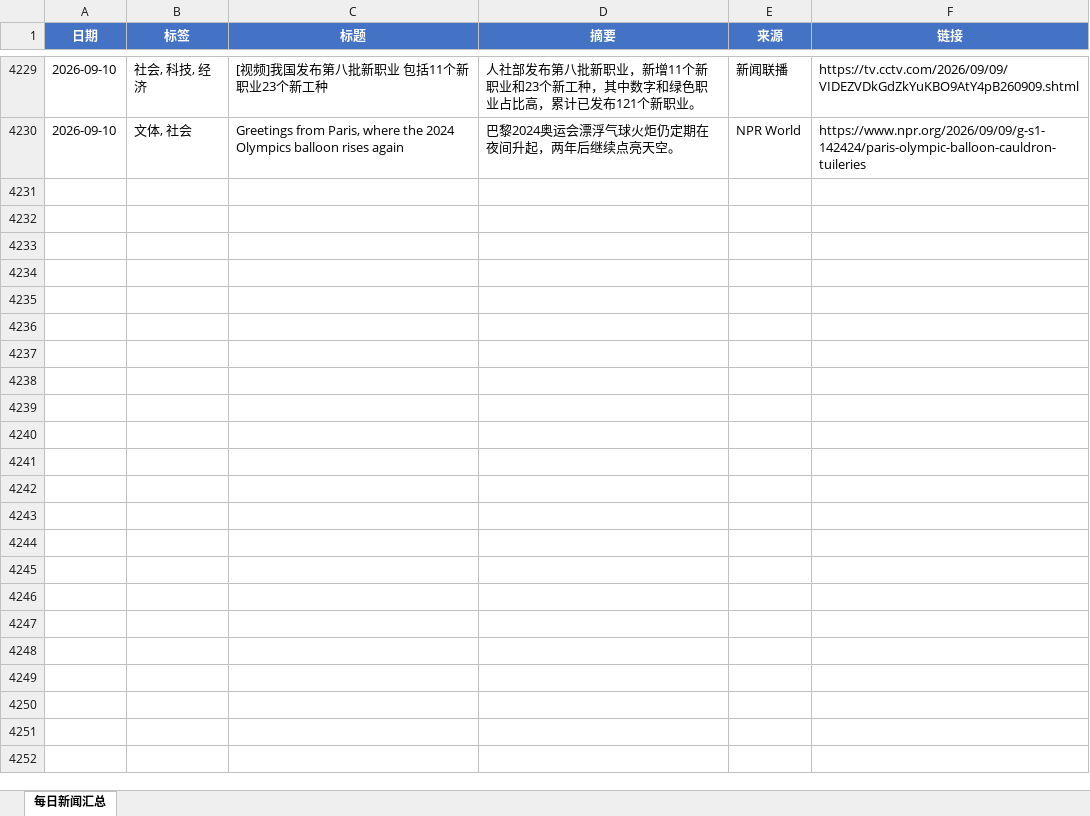
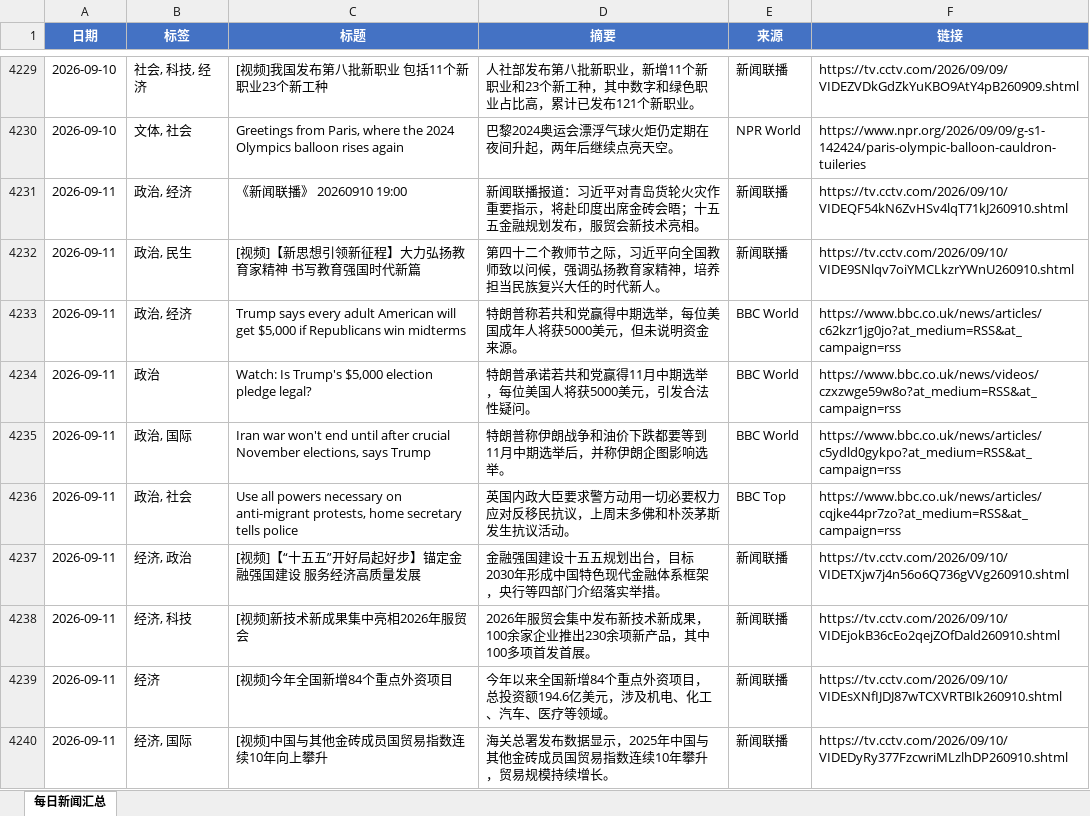
Before and after one commit to iorangejuice12138-lgtm/daily-news, an Excel workbook: data/daily_news.xlsx, sheet 每日新闻汇总, drawn as a sheet; only a part is shown, gaps mark what is left out; values as stored, in another font and other column widths than the file's, no borders; the diff covers the shown part only; the diff names each change by its address in the sheet, - before the commit and + after, or states it on an @@ line.

```diff
--- a/data/daily_news.xlsx (sheet 每日新闻汇总)
+++ b/data/daily_news.xlsx (sheet 每日新闻汇总)
+row 4231: 2026-09-11 | 政治, 经济 | 《新闻联播》 20260910 19:00 | 新闻联播报道：习近平对青岛货轮火灾作重要指示，将赴印度出席金砖会晤；十五五金融规划发布，服贸会新技术亮相。 | 新闻联播 | https://tv.cctv.com/2026/09/10/VIDEQF54kN6ZvHSv4lqT71kJ260910.shtml
+row 4232: 2026-09-11 | 政治, 民生 | [视频]【新思想引领新征程】大力弘扬教育家精神 书写教育强国时代新篇 | 第四十二个教师节之际，习近平向全国教师致以问候，强调弘扬教育家精神，培养担当民族复兴大任的时代新人。 | 新闻联播 | https://tv.cctv.com/2026/09/10/VIDE9SNlqv7oiYMCLkzrYWnU260910.shtml
+row 4233: 2026-09-11 | 政治, 经济 | Trump says every adult American will get $5,000 if Republicans win midterms | 特朗普称若共和党赢得中期选举，每位美国成年人将获5000美元，但未说明资金来源。 | BBC World | https://www.bbc.co.uk/news/articles/c62kzr1jg0jo?at_medium=RSS&at_campaign=rss
+row 4234: 2026-09-11 | 政治 | Watch: Is Trump's $5,000 election pledge legal? | 特朗普承诺若共和党赢得11月中期选举，每位美国人将获5000美元，引发合法性疑问。 | BBC World | https://www.bbc.co.uk/news/videos/czxzwge59w8o?at_medium=RSS&at_campaign=rss
+row 4235: 2026-09-11 | 政治, 国际 | Iran war won't end until after crucial November elections, says Trump | 特朗普称伊朗战争和油价下跌都要等到11月中期选举后，并称伊朗企图影响选举。 | BBC World | https://www.bbc.co.uk/news/articles/c5ydld0gykpo?at_medium=RSS&at_campaign=rss
+row 4236: 2026-09-11 | 政治, 社会 | Use all powers necessary on anti-migrant protests, home secretary tells police | 英国内政大臣要求警方动用一切必要权力应对反移民抗议，上周末多佛和朴茨茅斯发生抗议活动。 | BBC Top | https://www.bbc.co.uk/news/articles/cqjke44pr7zo?at_medium=RSS&at_campaign=rss
+row 4237: 2026-09-11 | 经济, 政治 | [视频]【“十五五”开好局起好步】锚定金融强国建设 服务经济高质量发展 | 金融强国建设十五五规划出台，目标2030年形成中国特色现代金融体系框架，央行等四部门介绍落实举措。 | 新闻联播 | https://tv.cctv.com/2026/09/10/VIDETXjw7j4n56o6Q736gVVg260910.shtml
+row 4238: 2026-09-11 | 经济, 科技 | [视频]新技术新成果集中亮相2026年服贸会 | 2026年服贸会集中发布新技术新成果，100余家企业推出230余项新产品，其中100多项首发首展。 | 新闻联播 | https://tv.cctv.com/2026/09/10/VIDEjokB36cEo2qejZOfDald260910.shtml
+row 4239: 2026-09-11 | 经济 | [视频]今年全国新增84个重点外资项目 | 今年以来全国新增84个重点外资项目，总投资额194.6亿美元，涉及机电、化工、汽车、医疗等领域。 | 新闻联播 | https://tv.cctv.com/2026/09/10/VIDEsXNfIJDJ87wTCXVRTBIk260910.shtml
+row 4240: 2026-09-11 | 经济, 国际 | [视频]中国与其他金砖成员国贸易指数连续10年向上攀升 | 海关总署发布数据显示，2025年中国与其他金砖成员国贸易指数连续10年攀升，贸易规模持续增长。 | 新闻联播 | https://tv.cctv.com/2026/09/10/VIDEDyRy377FzcwriMLzlhDP260910.shtml
```
Also changed, not shown: 20 added rows elsewhere in this sheet, 1 other file.
